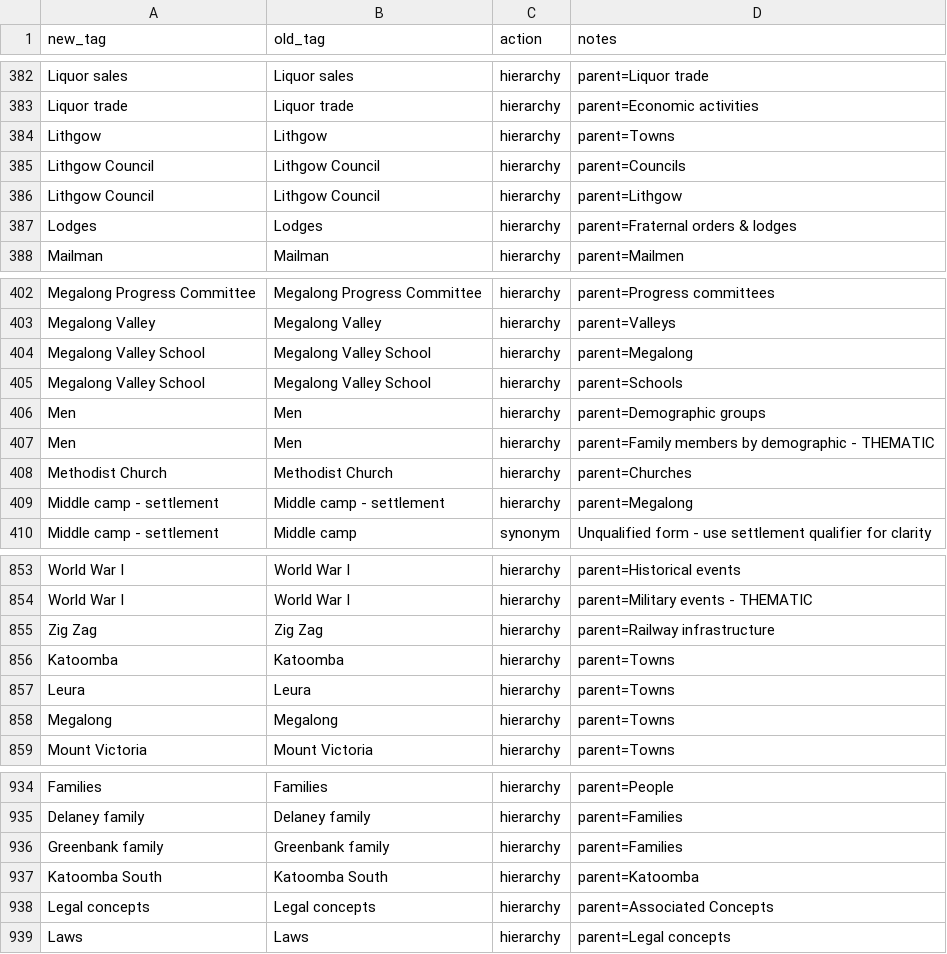
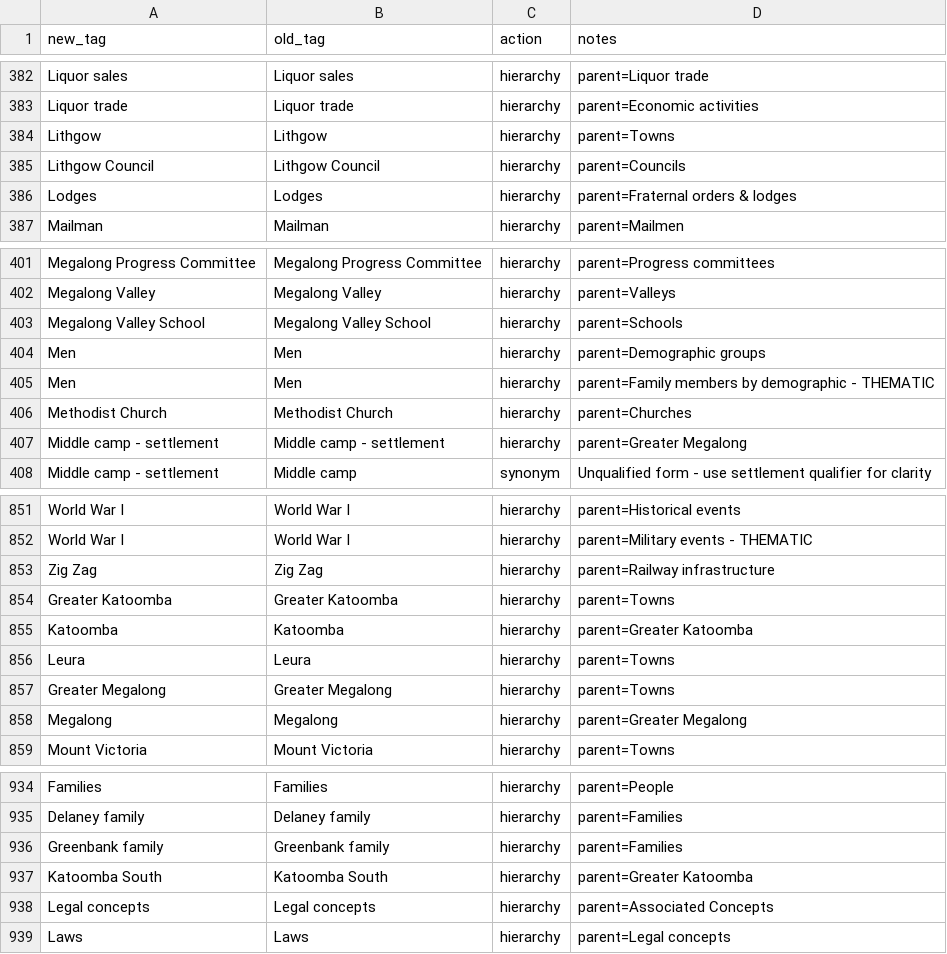
Before and after one commit to shale-heritage/blue-mountains, a CSV file: data/tag_map_consolidated.csv, drawn as a sheet; only a part is shown, gaps mark what is left out.

```diff
--- a/data/tag_map_consolidated.csv
+++ b/data/tag_map_consolidated.csv
@@ -385,3 +385,2 @@ Lithgow,Lithgow,hierarchy,parent=Towns
 Lithgow Council,Lithgow Council,hierarchy,parent=Councils
-Lithgow Council,Lithgow Council,hierarchy,parent=Lithgow
 Lodges,Lodges,hierarchy,parent=Fraternal orders & lodges
@@ -403,3 +402,2 @@ Megalong Progress Committee,Megalong Progress Committee,hierarchy,parent=Progres
 Megalong Valley,Megalong Valley,hierarchy,parent=Valleys
-Megalong Valley School,Megalong Valley School,hierarchy,parent=Megalong
 Megalong Valley School,Megalong Valley School,hierarchy,parent=Schools
@@ -408,3 +406,3 @@ Men,Men,hierarchy,parent=Family members by demographic - THEMATIC
 Methodist Church,Methodist Church,hierarchy,parent=Churches
-Middle camp - settlement,Middle camp - settlement,hierarchy,parent=Megalong
+Middle camp - settlement,Middle camp - settlement,hierarchy,parent=Greater Megalong
 Middle camp - settlement,Middle camp,synonym,Unqualified form - use settlement qualifier for clarity
@@ -855,5 +853,7 @@ World War I,World War I,hierarchy,parent=Military events - THEMATIC
 Zig Zag,Zig Zag,hierarchy,parent=Railway infrastructure
-Katoomba,Katoomba,hierarchy,parent=Towns
+Greater Katoomba,Greater Katoomba,hierarchy,parent=Towns
+Katoomba,Katoomba,hierarchy,parent=Greater Katoomba
 Leura,Leura,hierarchy,parent=Towns
-Megalong,Megalong,hierarchy,parent=Towns
+Greater Megalong,Greater Megalong,hierarchy,parent=Towns
+Megalong,Megalong,hierarchy,parent=Greater Megalong
 Mount Victoria,Mount Victoria,hierarchy,parent=Towns
@@ -936,3 +936,3 @@ Delaney family,Delaney family,hierarchy,parent=Families
 Greenbank family,Greenbank family,hierarchy,parent=Families
-Katoomba South,Katoomba South,hierarchy,parent=Katoomba
+Katoomba South,Katoomba South,hierarchy,parent=Greater Katoomba
 Legal concepts,Legal concepts,hierarchy,parent=Associated Concepts
```
Also changed, not shown: 4 other files.
